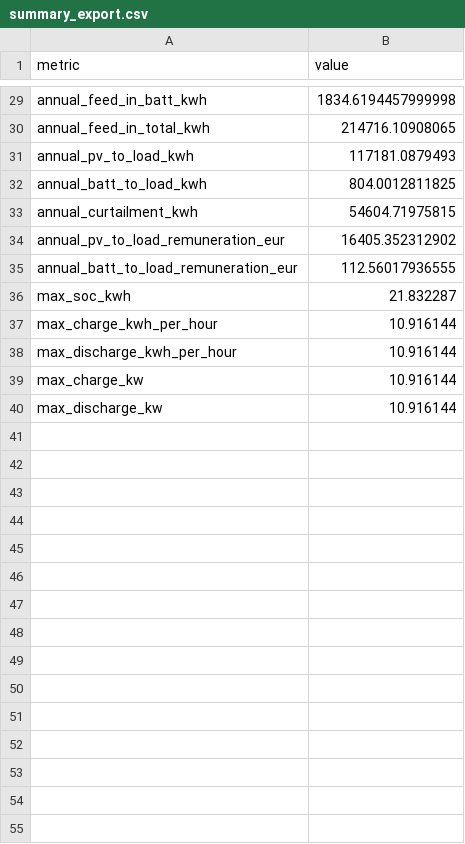
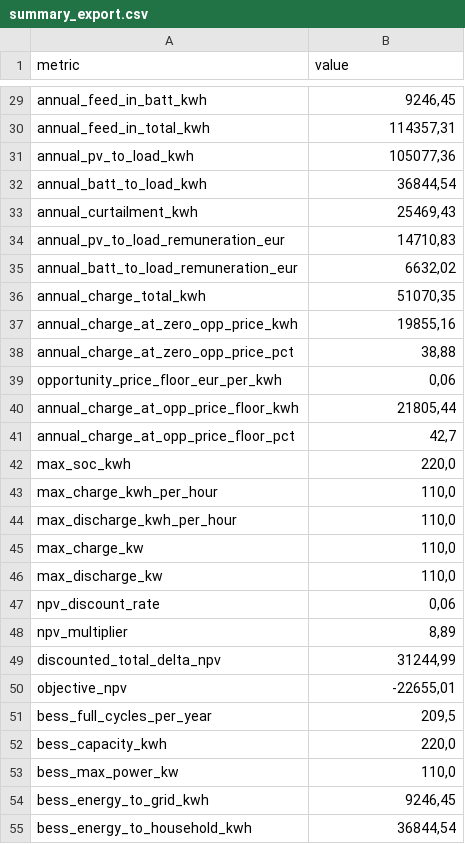
Before and after one commit to TimFletschi/Speicher-Project, a CSV file: exports/summary_export.csv, drawn as a sheet; only a part is shown, gaps mark what is left out; addresses are those after the commit; the diff covers the shown part only; the diff names each change by its address in the sheet, - before the commit and + after, or states it on an @@ line.

```diff
--- a/exports/summary_export.csv
+++ b/exports/summary_export.csv
-B29 (value): 1834.6194457999998
+B29 (value): 9246,45
-B30 (value): 214716.10908065
+B30 (value): 114357,31
-B31 (value): 117181.0879493
+B31 (value): 105077,36
-B32 (value): 804.0012811825
+B32 (value): 36844,54
-B33 (value): 54604.71975815
+B33 (value): 25469,43
-B34 (value): 16405.352312902
+B34 (value): 14710,83
-B35 (value): 112.56017936555
+B35 (value): 6632,02
+row 36: annual_charge_total_kwh | 51070,35
+row 37: annual_charge_at_zero_opp_price_kwh | 19855,16
+row 38: annual_charge_at_zero_opp_price_pct | 38,88
+row 39: opportunity_price_floor_eur_per_kwh | 0,06
+row 40: annual_charge_at_opp_price_floor_kwh | 21805,44
+row 41: annual_charge_at_opp_price_floor_pct | 42,7
-B42 (value): 21.832287
+B42 (value): 220,0
-B43:B46 (value): 10.916144
+B43:B46 (value): 110,0
+row 47: npv_discount_rate | 0,06
+row 48: npv_multiplier | 8,89
+row 49: discounted_total_delta_npv | 31244,99
+row 50: objective_npv | -22655,01
+row 51: bess_full_cycles_per_year | 209,5
+row 52: bess_capacity_kwh | 220,0
+row 53: bess_max_power_kw | 110,0
+row 54: bess_energy_to_grid_kwh | 9246,45
+row 55: bess_energy_to_household_kwh | 36844,54
```
Also changed, not shown: 9 added rows and 27 edited cells elsewhere in this file, exports/inputs_export.csv, exports/report_tables/tabelle_cashflow_jaehrlich.csv, 16 other files.
